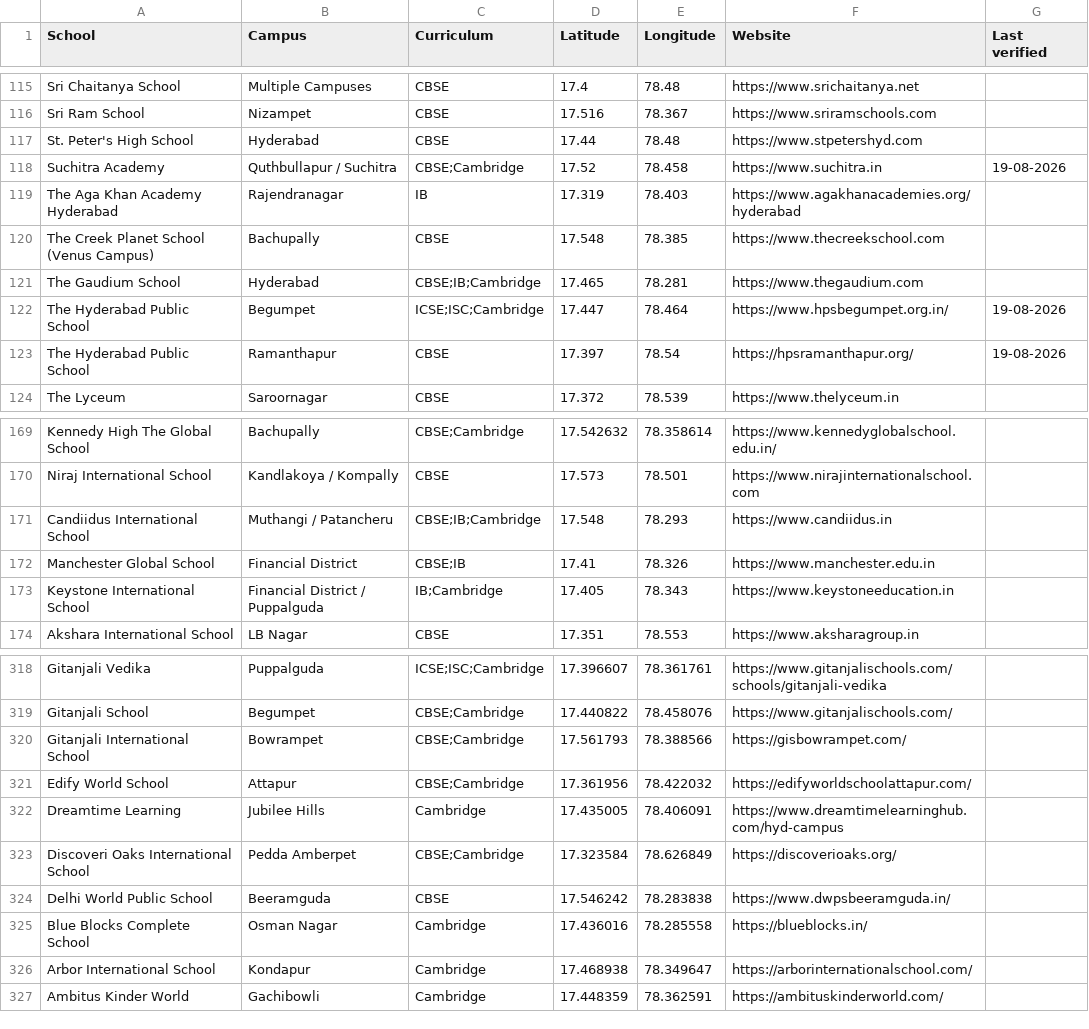
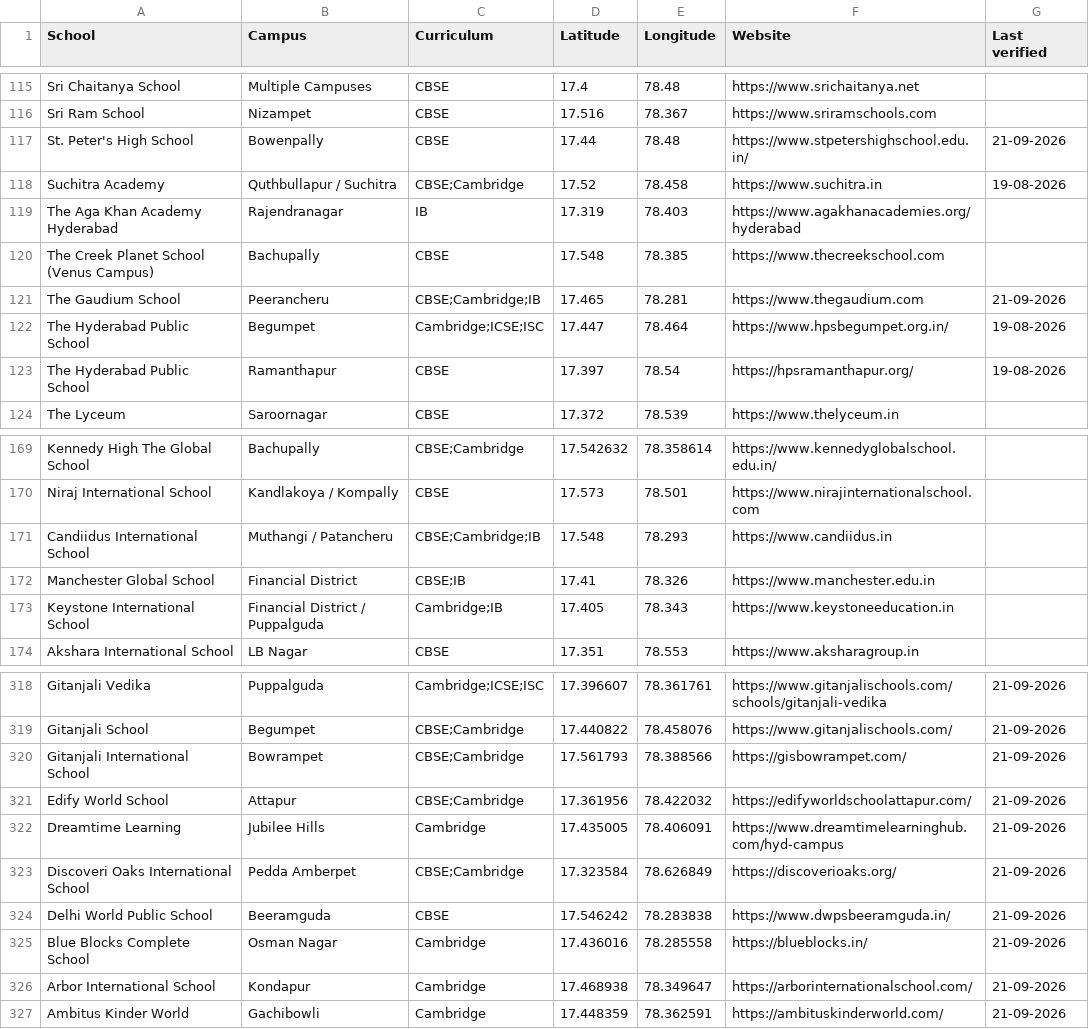
Before and after one commit to mvark/mvark.github.io, a CSV file: web/data/schools.csv, drawn as a sheet; only a part is shown, gaps mark what is left out; the diff covers the shown part only; the diff names each change by its address in the sheet, - before the commit and + after, or states it on an @@ line.

```diff
--- a/web/data/schools.csv
+++ b/web/data/schools.csv
-B117 (Campus): Hyderabad
+B117 (Campus): Bowenpally
-F117 (Website): https://www.stpetershyd.com
+F117 (Website): https://www.stpetershighschool.edu.in/
-G117 (Last verified): (empty)
+G117 (Last verified): 21-09-2026
-B121 (Campus): Hyderabad
+B121 (Campus): Peerancheru
-C121 (Curriculum): CBSE;IB;Cambridge
+C121 (Curriculum): CBSE;Cambridge;IB
-G121 (Last verified): (empty)
+G121 (Last verified): 21-09-2026
-C122 (Curriculum): ICSE;ISC;Cambridge
+C122 (Curriculum): Cambridge;ICSE;ISC
-C171 (Curriculum): CBSE;IB;Cambridge
+C171 (Curriculum): CBSE;Cambridge;IB
-C173 (Curriculum): IB;Cambridge
+C173 (Curriculum): Cambridge;IB
-C318 (Curriculum): ICSE;ISC;Cambridge
+C318 (Curriculum): Cambridge;ICSE;ISC
-G318:G327 (Last verified): (empty)
+G318:G327 (Last verified): 21-09-2026
```
Also changed, not shown: 55 edited cells elsewhere in this file.
